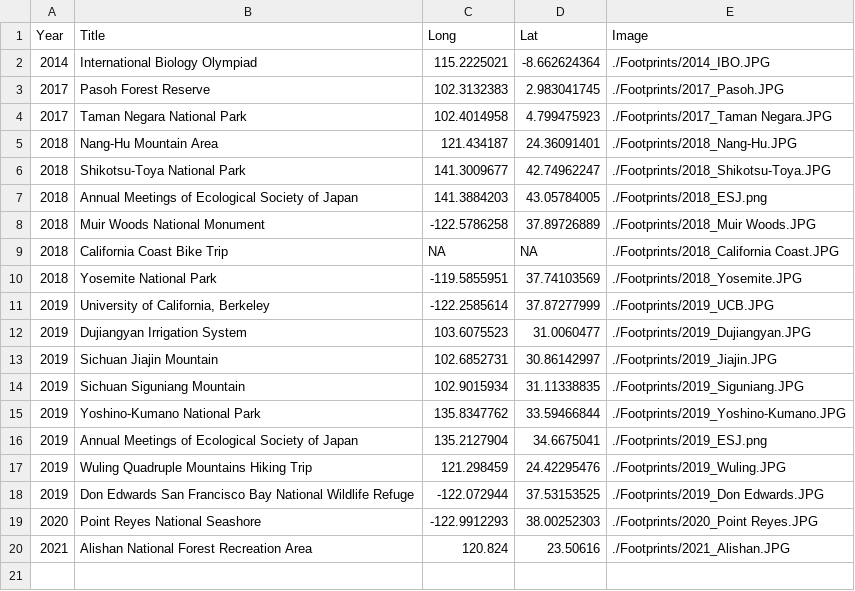
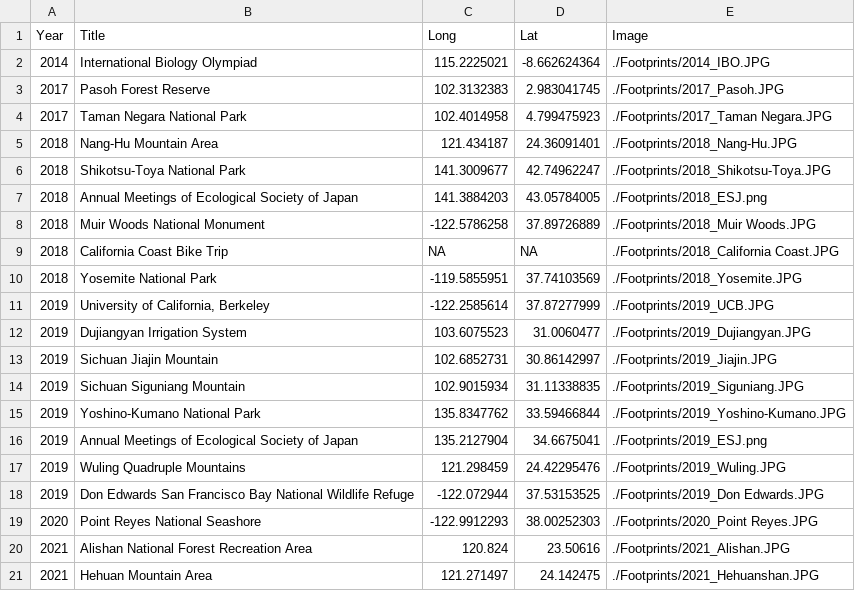
Before and after one commit to GenChangHSU/GenChangHSU.github.io, a CSV file: Footprints/Footprints.csv, drawn as a sheet.

```diff
--- a/Footprints/Footprints.csv
+++ b/Footprints/Footprints.csv
@@ -16,3 +16,3 @@ Year,Title,Long,Lat,Image
 2019,Annual Meetings of Ecological Society of Japan,135.2127904,34.6675041,./Footprints/2019_ESJ.png
-2019,Wuling Quadruple Mountains Hiking Trip ,121.298459,24.42295476,./Footprints/2019_Wuling.JPG
+2019,Wuling Quadruple Mountains ,121.298459,24.42295476,./Footprints/2019_Wuling.JPG
 2019,Don Edwards San Francisco Bay National Wildlife Refuge,-122.072944,37.53153525,./Footprints/2019_Don Edwards.JPG
@@ -20 +20,2 @@ Year,Title,Long,Lat,Image
 2021,Alishan National Forest Recreation Area,120.824,23.50616,./Footprints/2021_Alishan.JPG
+2021,Hehuan Mountain Area,121.271497,24.142475,./Footprints/2021_Hehuanshan.JPG
```
Also changed, not shown: 2 other files.
